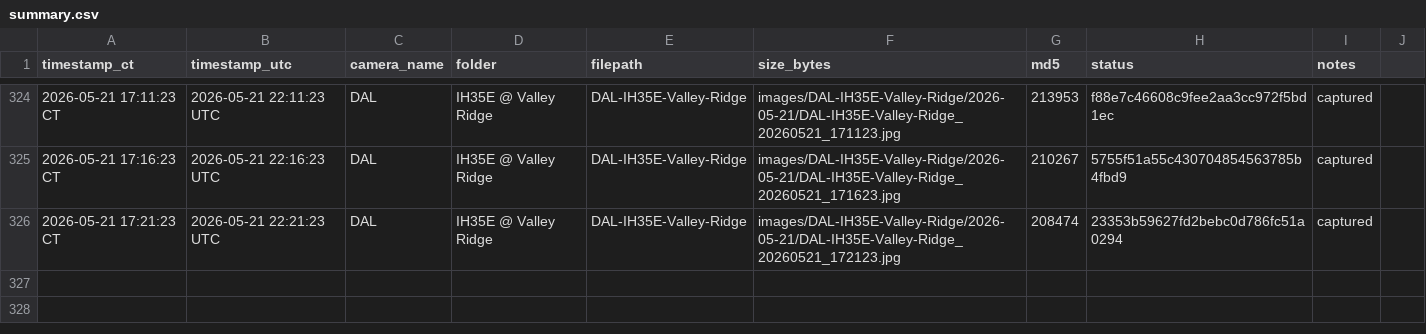
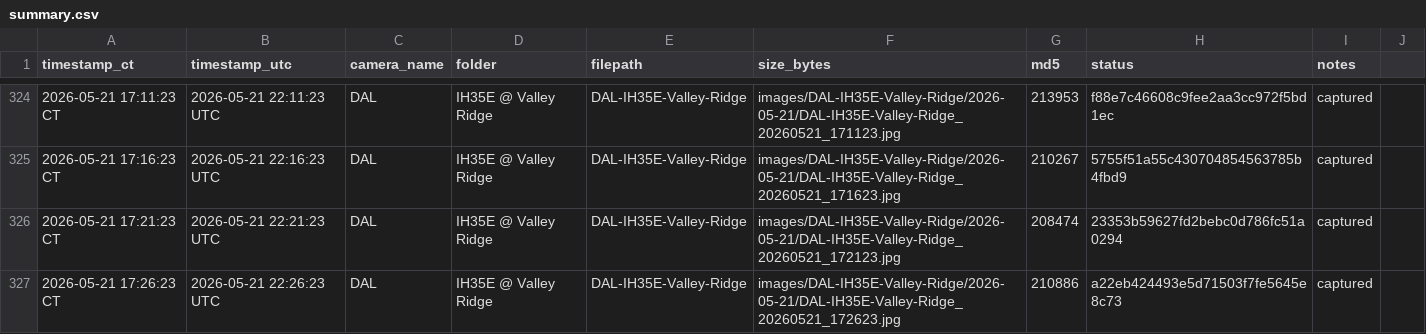
Before and after one commit to aifornsb/txdot-cameras, a CSV file: summary.csv, drawn as a sheet; only a part is shown, gaps mark what is left out.

Commit message:
IH35E Valley Ridge — 2026-05-21 22:26 UTC

```diff
--- a/summary.csv
+++ b/summary.csv
@@ -326 +326,2 @@ timestamp_ct,timestamp_utc,camera_name,folder,filepath,size_bytes,md5,status,not
 2026-05-21 17:21:23 CT,2026-05-21 22:21:23 UTC,DAL,IH35E @ Valley Ridge,DAL-IH35E-Valley-Ridge,images/DAL-IH35E-Valley-Ridge/2026-05-21/DAL-IH35E-Valley-Ridge_20260521_172123.jpg,208474,23353b59627fd2bebc0d786fc51a0294,captured,
+2026-05-21 17:26:23 CT,2026-05-21 22:26:23 UTC,DAL,IH35E @ Valley Ridge,DAL-IH35E-Valley-Ridge,images/DAL-IH35E-Valley-Ridge/2026-05-21/DAL-IH35E-Valley-Ridge_20260521_172623.jpg,210886,a22eb424493e5d71503f7fe5645e8c73,captured,
```
Also changed, not shown: 1 other file.
